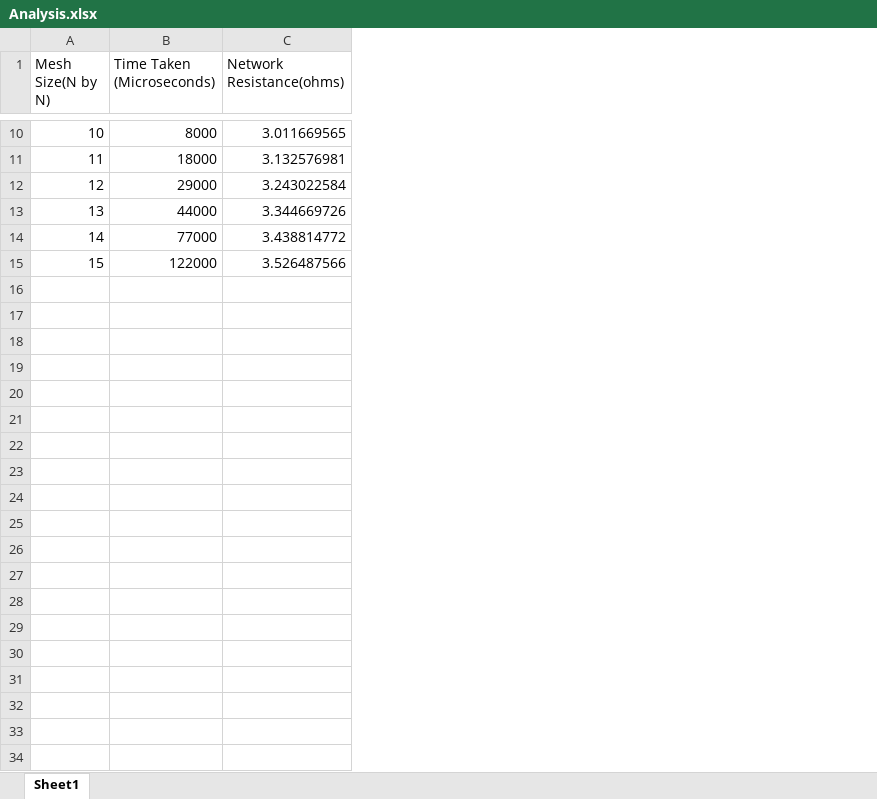
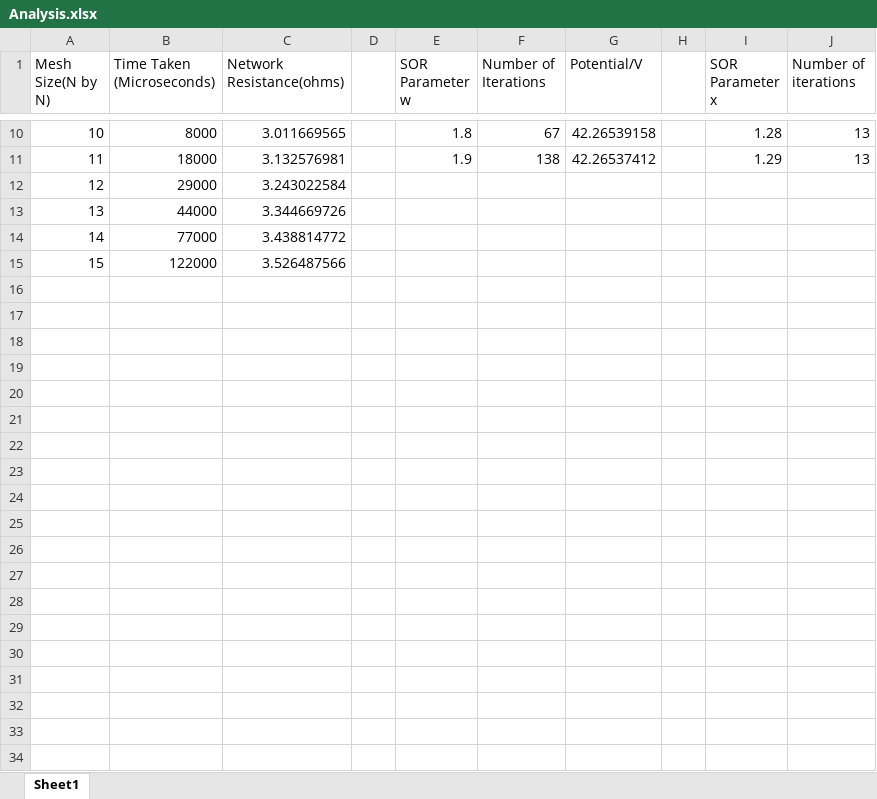
Before and after one commit to rmursh/Ecse-543--Numericals, an Excel workbook: Assignment-1/Analysis.xlsx, sheet Sheet1, drawn as a sheet; only a part is shown, gaps mark what is left out; values as stored, in another font and other column widths than the file's, no borders; charts and pictures not drawn; the diff covers the shown part only; the diff names each change by its address in the sheet, - before the commit and + after, or states it on an @@ line.

```diff
--- a/Assignment-1/Analysis.xlsx (sheet Sheet1)
+++ b/Assignment-1/Analysis.xlsx (sheet Sheet1)
+column D, empty
+column E (SOR Parameter w), rows 10-11: 1.8 | 1.9
+column F (Number of Iterations), rows 10-11: 67 | 138
+column G (Potential/V), rows 10-11: 42.26539158 | 42.26537412
+column H, empty
+column I (SOR Parameter x), rows 10-11: 1.28 | 1.29
+column J (Number of iterations), rows 10-11: 13 | 13
+row 16: (empty)
+row 17: (empty)
+row 18: (empty)
+row 19: (empty)
+row 20: (empty)
+row 21: (empty)
+row 22: (empty)
+row 23: (empty)
+row 24: (empty)
+row 25: (empty)
+row 26: (empty)
+row 27: (empty)
+row 28: (empty)
+row 29: (empty)
+row 30: (empty)
+row 31: (empty)
+row 32: (empty)
+row 33: (empty)
+row 34: (empty)
```
Also changed, not shown: 22 added rows elsewhere in this sheet, charts or pictures, 8 other files.
